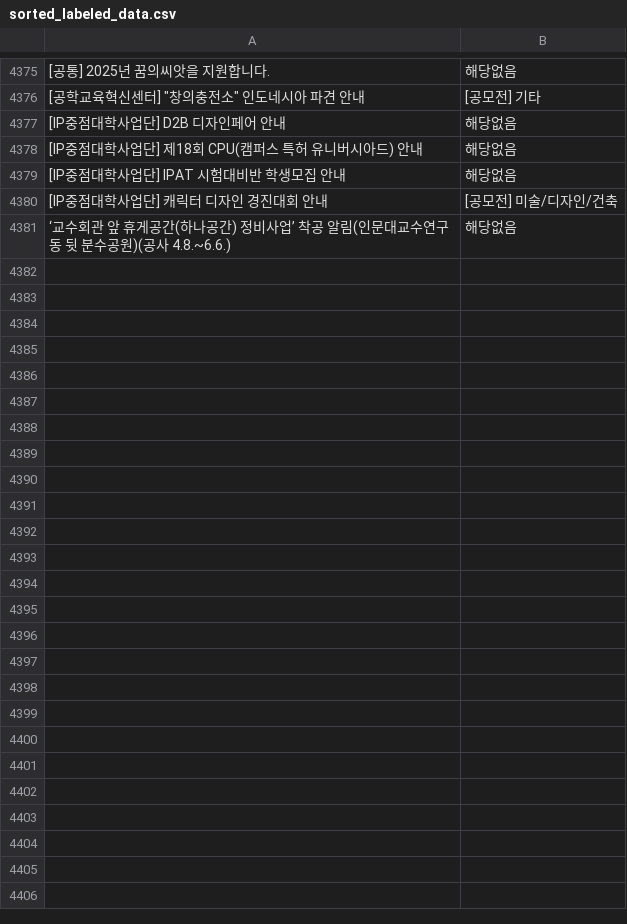
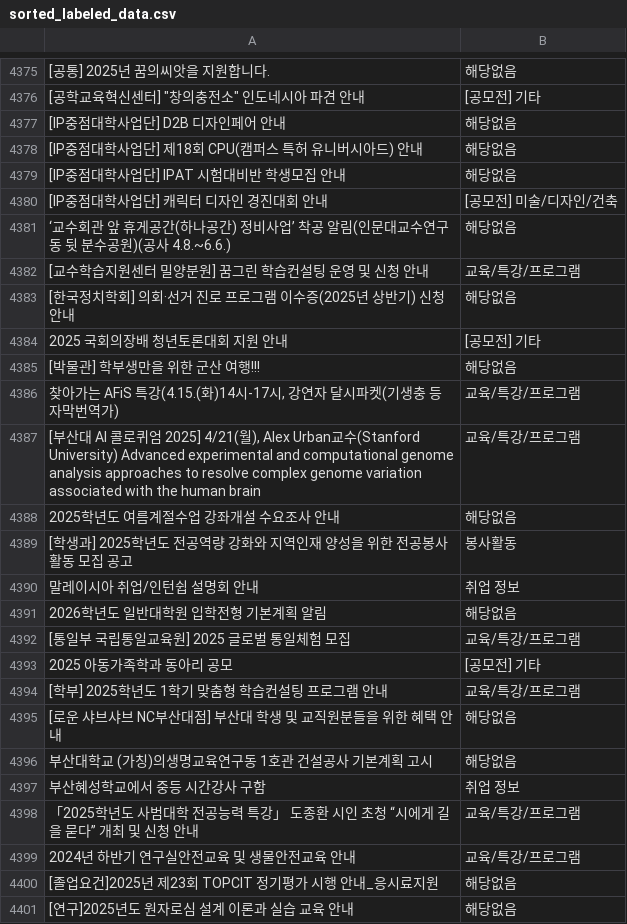
Before and after one commit to hi-shp/together_server, a CSV file: sorted_labeled_data.csv, drawn as a sheet; only a part is shown, gaps mark what is left out; the diff covers the shown part only; the diff names each change by its address in the sheet, - before the commit and + after, or states it on an @@ line.

```diff
--- a/sorted_labeled_data.csv
+++ b/sorted_labeled_data.csv
+row 4382: [교수학습지원센터 밀양분원] 꿈그린 학습컨설팅 운영 및 신청 안내 | 교육/특강/프로그램
+row 4383: [한국정치학회] 의회·선거 진로 프로그램 이수증(2025년 상반기) 신청 안내 | 해당없음
+row 4384: 2025 국회의장배 청년토론대회 지원 안내 | [공모전] 기타
+row 4385: [박물관] 학부생만을 위한 군산 여행!!! | 해당없음
+row 4386: 찾아가는 AFiS 특강(4.15.(화)14시-17시, 강연자 달시파켓(기생충 등 자막번역가) | 교육/특강/프로그램
+row 4387: [부산대 AI 콜로퀴엄 2025] 4/21(월), Alex Urban교수(Stanford University) Advanced experimental and computational genome analysis approaches to resolve complex genome variation associated with the human brain | 교육/특강/프로그램
+row 4388: 2025학년도 여름계절수업 강좌개설 수요조사 안내 | 해당없음
+row 4389: [학생과] 2025학년도 전공역량 강화와 지역인재 양성을 위한 전공봉사활동 모집 공고 | 봉사활동
+row 4390: 말레이시아 취업/인턴쉽 설명회 안내 | 취업 정보
+row 4391: 2026학년도 일반대학원 입학전형 기본계획 알림 | 해당없음
+row 4392: [통일부 국립통일교육원] 2025 글로벌 통일체험 모집 | 교육/특강/프로그램
+row 4393: 2025 아동가족학과 동아리 공모 | [공모전] 기타
+row 4394: [학부] 2025학년도 1학기 맞춤형 학습컨설팅 프로그램 안내 | 교육/특강/프로그램
+row 4395: [로운 샤브샤브 NC부산대점] 부산대 학생 및 교직원분들을 위한 혜택 안내 | 해당없음
+row 4396: 부산대학교 (가칭)의생명교육연구동 1호관 건설공사 기본계획 고시 | 해당없음
+row 4397: 부산혜성학교에서 중등 시간강사 구함 | 취업 정보
+row 4398: 「2025학년도 사범대학 전공능력 특강」 도종환 시인 초청 “시에게 길을 묻다” 개최 및 신청 안내 | 교육/특강/프로그램
+row 4399: 2024년 하반기 연구실안전교육 및 생물안전교육 안내 | 교육/특강/프로그램
+row 4400: [졸업요건]2025년 제23회 TOPCIT 정기평가 시행 안내_응시료지원 | 해당없음
+row 4401: [연구]2025년도 원자로심 설계 이론과 실습 교육 안내 | 해당없음
```
Also changed, not shown: 12 added rows elsewhere in this file, pages.csv, 2 other files.
